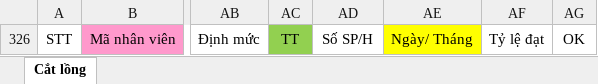
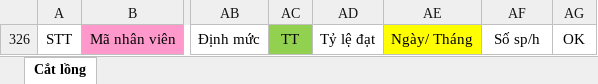
Before and after one commit to Nan1233/worker-management-system, an Excel workbook: backend/templates/bao-cao-cat-long-export.xlsx, sheet Cắt lồng, drawn as a sheet; only a part is shown, gaps mark what is left out; values as stored, in another font and other column widths than the file's, no borders; conditional formats not drawn; the diff names each change by its address in the sheet, - before the commit and + after, or states it on an @@ line.

Commit message:
fix: preserve Excel template styling with dynamic columns

```diff
--- a/backend/templates/bao-cao-cat-long-export.xlsx (sheet Cắt lồng)
+++ b/backend/templates/bao-cao-cat-long-export.xlsx (sheet Cắt lồng)
-AD326: Số SP/H
+AD326: Tỷ lệ đạt
-AF326: Tỷ lệ đạt
+AF326: Số sp/h
```
